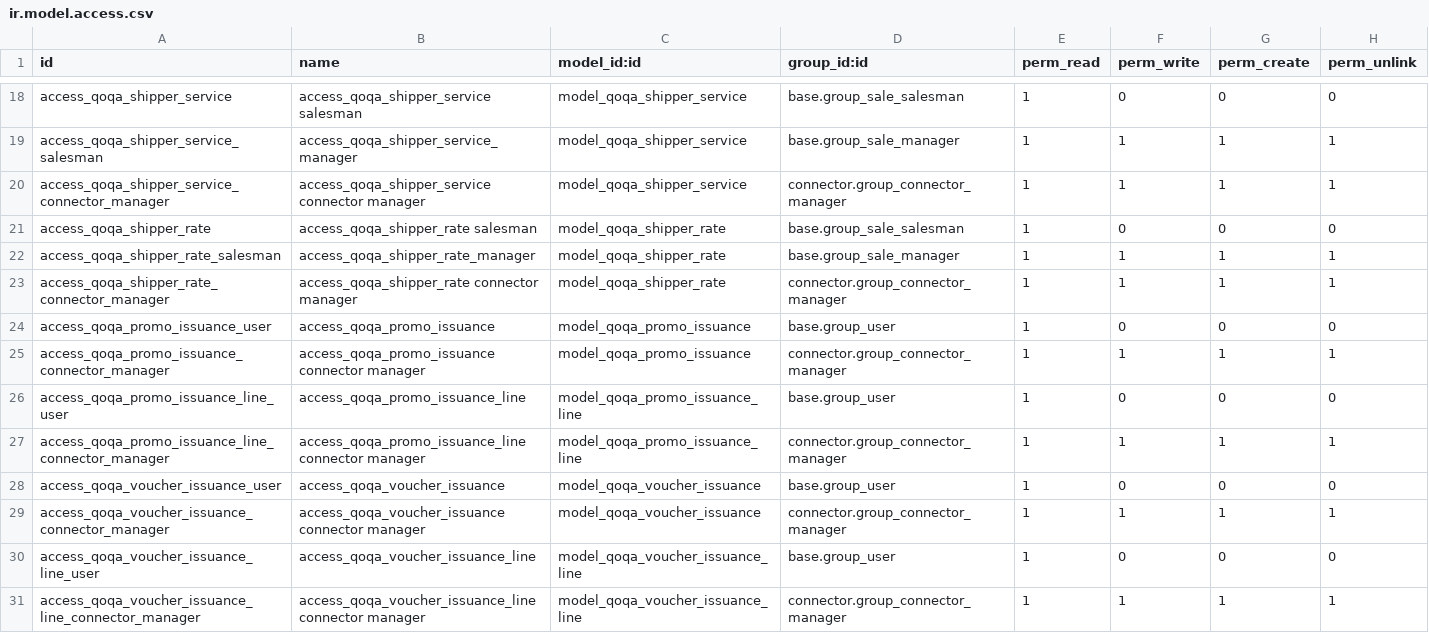
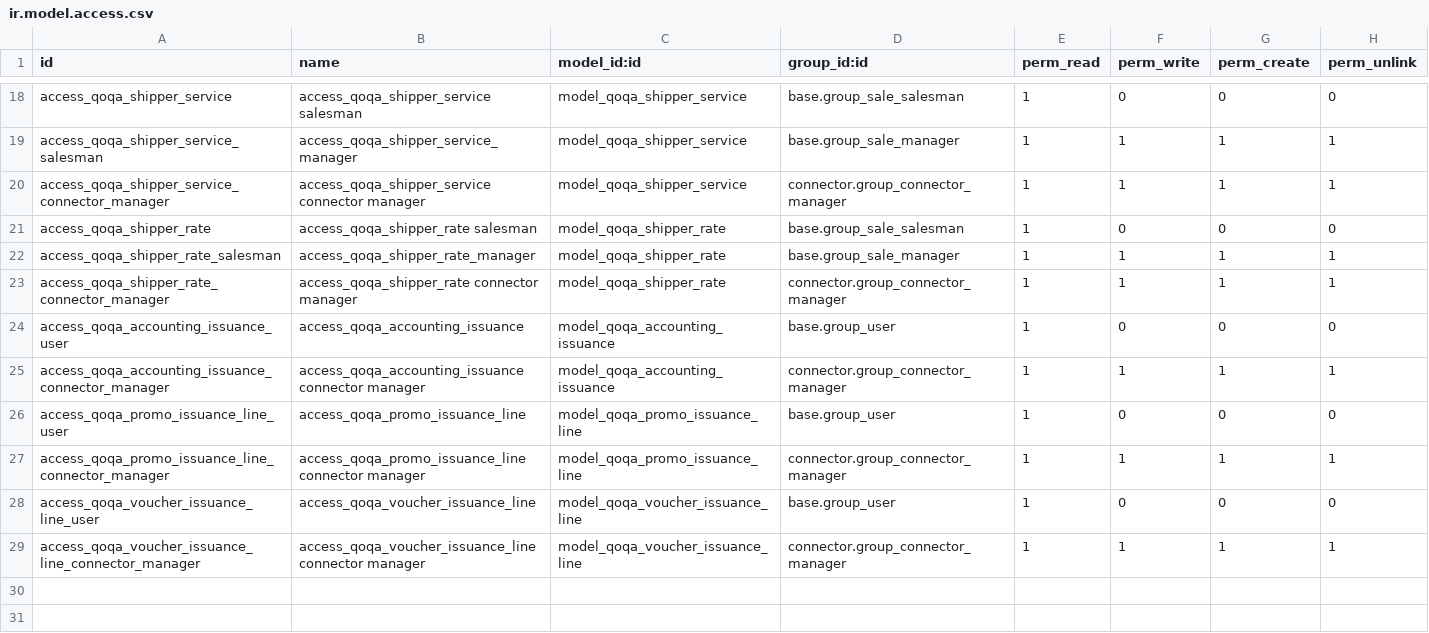
Before and after one commit to camptocamp/account-reconcile, a CSV file: specific_parts/specific-addons/connector_qoqa/security/ir.model.access.csv, drawn as a sheet; only a part is shown, gaps mark what is left out.

Commit message:
[CHG] API gives now groups of lines, adapted. Import vouchers issuance is done.

```diff
--- a/specific_parts/specific-addons/connector_qoqa/security/ir.model.access.csv
+++ b/specific_parts/specific-addons/connector_qoqa/security/ir.model.access.csv
@@ -23,8 +23,6 @@ access_qoqa_shipper_rate_salesman,access_qoqa_shipper_rate_manager,model_qoqa_sh
 access_qoqa_shipper_rate_connector_manager,access_qoqa_shipper_rate connector manager,model_qoqa_shipper_rate,connector.group_connector_manager,1,1,1,1
-access_qoqa_promo_issuance_user,access_qoqa_promo_issuance,model_qoqa_promo_issuance,base.group_user,1,0,0,0
-access_qoqa_promo_issuance_connector_manager,access_qoqa_promo_issuance connector manager,model_qoqa_promo_issuance,connector.group_connector_manager,1,1,1,1
+access_qoqa_accounting_issuance_user,access_qoqa_accounting_issuance,model_qoqa_accounting_issuance,base.group_user,1,0,0,0
+access_qoqa_accounting_issuance_connector_manager,access_qoqa_accounting_issuance connector manager,model_qoqa_accounting_issuance,connector.group_connector_manager,1,1,1,1
 access_qoqa_promo_issuance_line_user,access_qoqa_promo_issuance_line,model_qoqa_promo_issuance_line,base.group_user,1,0,0,0
 access_qoqa_promo_issuance_line_connector_manager,access_qoqa_promo_issuance_line connector manager,model_qoqa_promo_issuance_line,connector.group_connector_manager,1,1,1,1
-access_qoqa_voucher_issuance_user,access_qoqa_voucher_issuance,model_qoqa_voucher_issuance,base.group_user,1,0,0,0
-access_qoqa_voucher_issuance_connector_manager,access_qoqa_voucher_issuance connector manager,model_qoqa_voucher_issuance,connector.group_connector_manager,1,1,1,1
 access_qoqa_voucher_issuance_line_user,access_qoqa_voucher_issuance_line,model_qoqa_voucher_issuance_line,base.group_user,1,0,0,0
```
Also changed, not shown: 8 other files.
